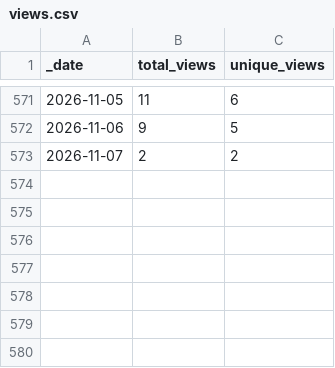
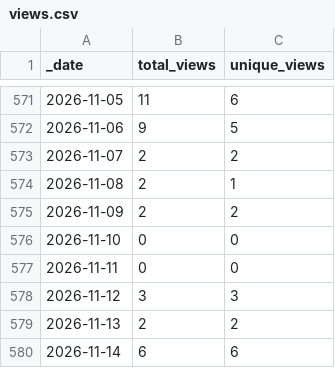
Before and after one commit to AlexRogalskiy/scala-patterns, a CSV file: traffic/views.csv, drawn as a sheet; only a part is shown, gaps mark what is left out.

```diff
--- a/traffic/views.csv
+++ b/traffic/views.csv
@@ -573 +573,8 @@ _date,total_views,unique_views
 2026-11-07,2,2
+2026-11-08,2,1
+2026-11-09,2,2
+2026-11-10,0,0
+2026-11-11,0,0
+2026-11-12,3,3
+2026-11-13,2,2
+2026-11-14,6,6
```
Also changed, not shown: traffic/clones.csv, 1 other file.
